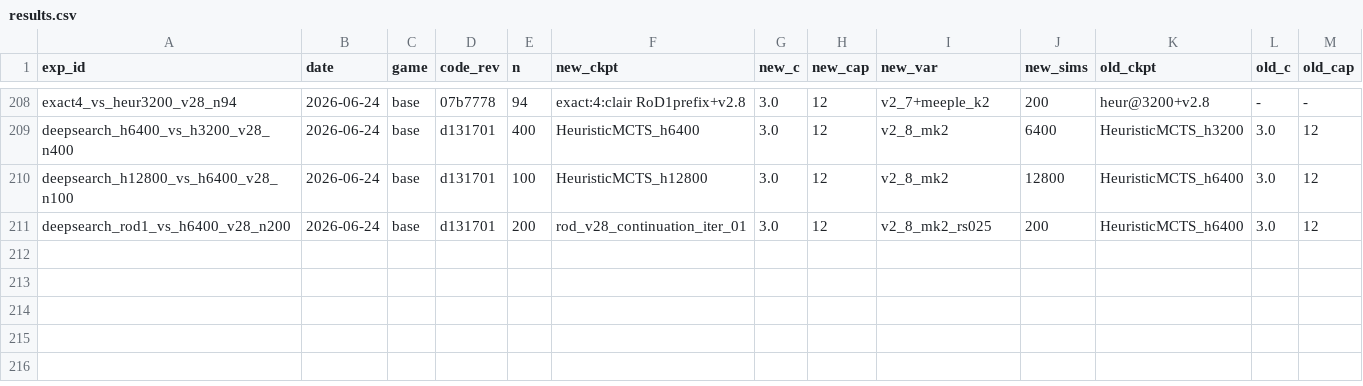
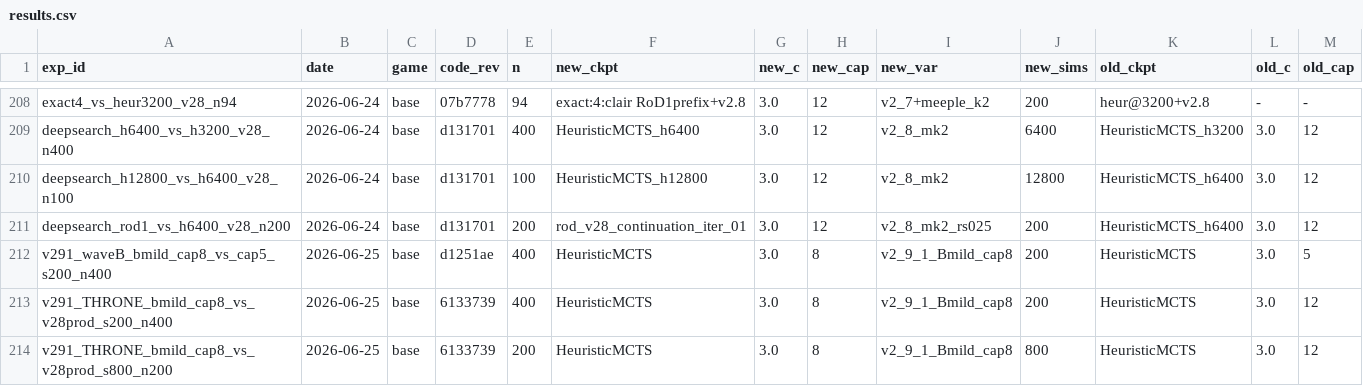
Before and after one commit to dentaljosh/carcassone, a CSV file: experiments/results.csv, drawn as a sheet; only a part is shown, gaps mark what is left out; rows hold the shown columns only; the diff names each change by its address in the sheet, - before the commit and + after, or states it on an @@ line.

```diff
--- a/experiments/results.csv
+++ b/experiments/results.csv
+row 212: v291_waveB_bmild_cap8_vs_cap5_s200_n400 | 2026-06-25 | base | d1251ae | 400 | HeuristicMCTS | 3.0 | 8 | v2_9_1_Bmild_cap8 | 200 | HeuristicMCTS | 3.0 | 5
+row 213: v291_THRONE_bmild_cap8_vs_v28prod_s200_n400 | 2026-06-25 | base | 6133739 | 400 | HeuristicMCTS | 3.0 | 8 | v2_9_1_Bmild_cap8 | 200 | HeuristicMCTS | 3.0 | 12
+row 214: v291_THRONE_bmild_cap8_vs_v28prod_s800_n200 | 2026-06-25 | base | 6133739 | 200 | HeuristicMCTS | 3.0 | 8 | v2_9_1_Bmild_cap8 | 800 | HeuristicMCTS | 3.0 | 12
```
Also changed, not shown: governance/CLAIM_REGISTRY.csv, 4 other files.
